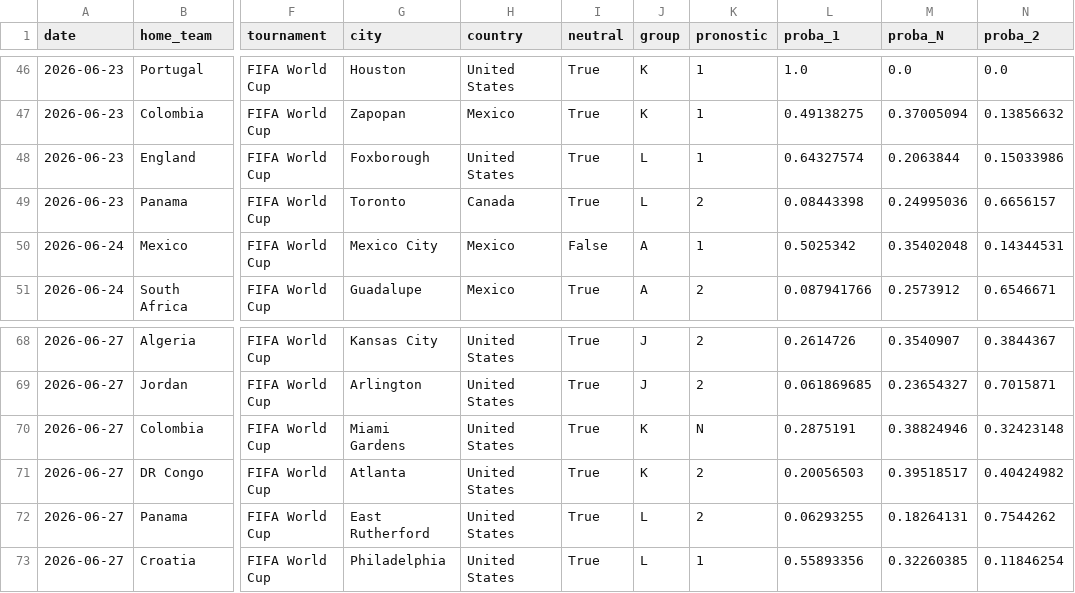
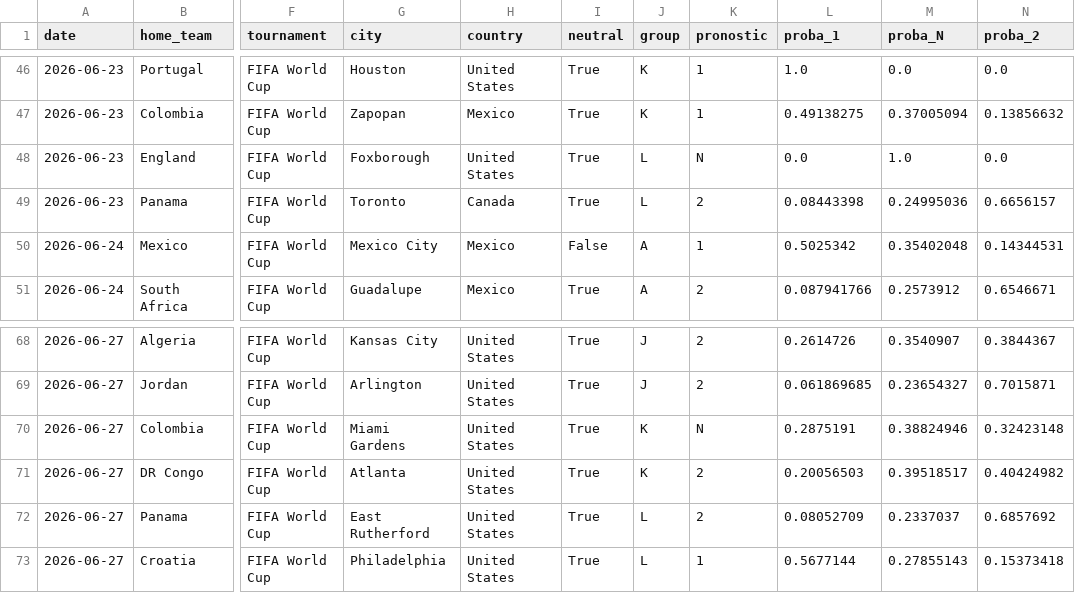
Before and after one commit to antoine62232/pronos-foot-ia, a CSV file: data/predictions_groupes_live.csv, drawn as a sheet; only a part is shown, gaps mark what is left out; the diff names each change by its address in the sheet, - before the commit and + after, or states it on an @@ line.

```diff
--- a/data/predictions_groupes_live.csv
+++ b/data/predictions_groupes_live.csv
-K48 (pronostic): 1
+K48 (pronostic): N
-L48 (proba_1): 0.64327574
+L48 (proba_1): 0.0
-M48 (proba_N): 0.2063844
+M48 (proba_N): 1.0
-N48 (proba_2): 0.15033986
+N48 (proba_2): 0.0
-L72 (proba_1): 0.06293255
+L72 (proba_1): 0.08052709
-M72 (proba_N): 0.18264131
+M72 (proba_N): 0.2337037
-N72 (proba_2): 0.7544262
+N72 (proba_2): 0.6857692
-L73 (proba_1): 0.55893356
+L73 (proba_1): 0.5677144
-M73 (proba_N): 0.32260385
+M73 (proba_N): 0.27855143
-N73 (proba_2): 0.11846254
+N73 (proba_2): 0.15373418
```
Also changed, not shown: data/bracket_complet_live.csv, data/resultats_reels.csv.
